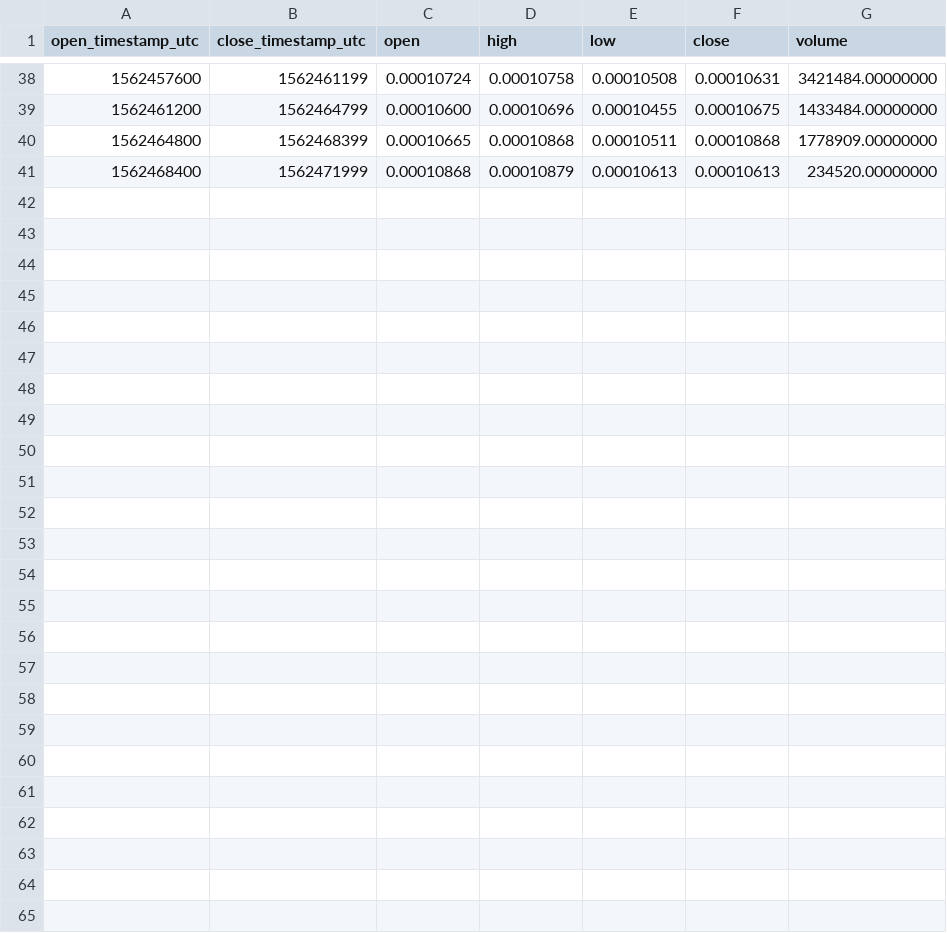
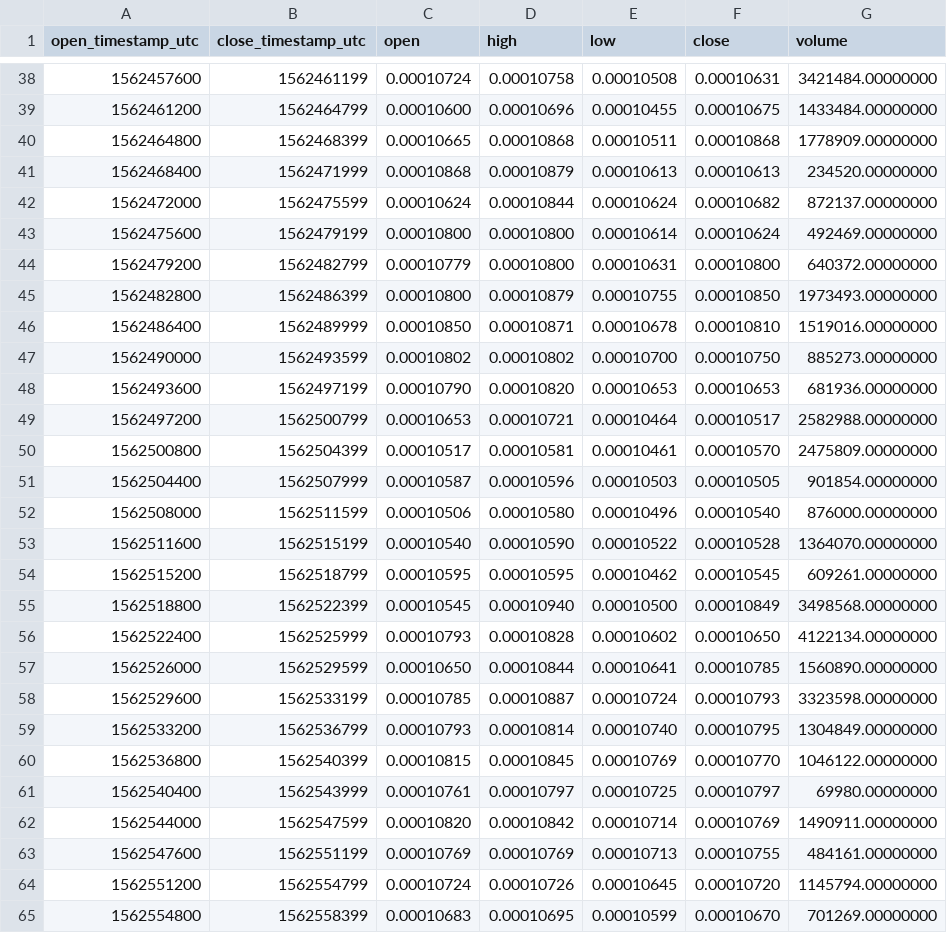
Before and after one commit to cryptobigbro/binance-DOGEBNB, a CSV file: binance-DOGEBNB-1h.csv, drawn as a sheet; only a part is shown, gaps mark what is left out.

Commit message:
Update OHLCV data.

```diff
--- a/binance-DOGEBNB-1h.csv
+++ b/binance-DOGEBNB-1h.csv
@@ -41 +41,25 @@ open_timestamp_utc,close_timestamp_utc,open,high,low,close,volume
 1562468400,1562471999,0.00010868,0.00010879,0.00010613,0.00010613,234520.00000000
+1562472000,1562475599,0.00010624,0.00010844,0.00010624,0.00010682,872137.00000000
+1562475600,1562479199,0.00010800,0.00010800,0.00010614,0.00010624,492469.00000000
+1562479200,1562482799,0.00010779,0.00010800,0.00010631,0.00010800,640372.00000000
+1562482800,1562486399,0.00010800,0.00010879,0.00010755,0.00010850,1973493.00000000
+1562486400,1562489999,0.00010850,0.00010871,0.00010678,0.00010810,1519016.00000000
+1562490000,1562493599,0.00010802,0.00010802,0.00010700,0.00010750,885273.00000000
+1562493600,1562497199,0.00010790,0.00010820,0.00010653,0.00010653,681936.00000000
+1562497200,1562500799,0.00010653,0.00010721,0.00010464,0.00010517,2582988.00000000
+1562500800,1562504399,0.00010517,0.00010581,0.00010461,0.00010570,2475809.00000000
+1562504400,1562507999,0.00010587,0.00010596,0.00010503,0.00010505,901854.00000000
+1562508000,1562511599,0.00010506,0.00010580,0.00010496,0.00010540,876000.00000000
+1562511600,1562515199,0.00010540,0.00010590,0.00010522,0.00010528,1364070.00000000
+1562515200,1562518799,0.00010595,0.00010595,0.00010462,0.00010545,609261.00000000
+1562518800,1562522399,0.00010545,0.00010940,0.00010500,0.00010849,3498568.00000000
+1562522400,1562525999,0.00010793,0.00010828,0.00010602,0.00010650,4122134.00000000
+1562526000,1562529599,0.00010650,0.00010844,0.00010641,0.00010785,1560890.00000000
+1562529600,1562533199,0.00010785,0.00010887,0.00010724,0.00010793,3323598.00000000
+1562533200,1562536799,0.00010793,0.00010814,0.00010740,0.00010795,1304849.00000000
+1562536800,1562540399,0.00010815,0.00010845,0.00010769,0.00010770,1046122.00000000
+1562540400,1562543999,0.00010761,0.00010797,0.00010725,0.00010797,69980.00000000
+1562544000,1562547599,0.00010820,0.00010842,0.00010714,0.00010769,1490911.00000000
+1562547600,1562551199,0.00010769,0.00010769,0.00010713,0.00010755,484161.00000000
+1562551200,1562554799,0.00010724,0.00010726,0.00010645,0.00010720,1145794.00000000
+1562554800,1562558399,0.00010683,0.00010695,0.00010599,0.00010670,701269.00000000
```
Also changed, not shown: binance-DOGEBNB-1d.csv, 1 other file.
